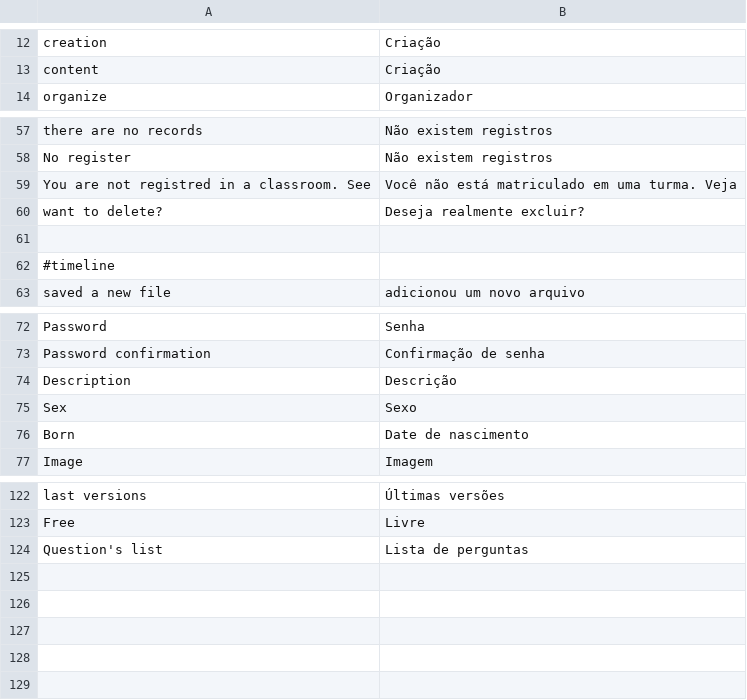
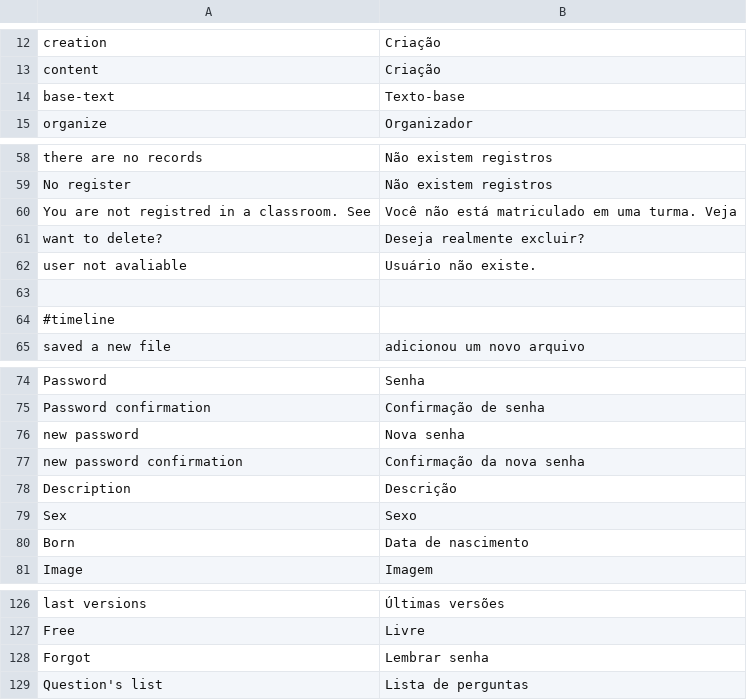
Before and after one commit to ramonornela/trilhas, a CSV file: data/language/pt_BR/main.csv, drawn as a sheet; only a part is shown, gaps mark what is left out.

Commit message:
Add forgot password

```diff
--- a/data/language/pt_BR/main.csv
+++ b/data/language/pt_BR/main.csv
@@ -13,2 +13,3 @@
 "content";"Criação"
+"base-text";"Texto-base"
 "organize";"Organizador"
@@ -60,2 +61,3 @@
 "want to delete?";"Deseja realmente excluir?"
+"user not avaliable";"Usuário não existe."
 
@@ -73,5 +75,7 @@
 "Password confirmation";"Confirmação de senha"
+"new password";"Nova senha"
+"new password confirmation";"Confirmação da nova senha"
 "Description";"Descrição"
 "Sex";"Sexo"
-"Born";"Date de nascimento"
+"Born";"Data de nascimento"
 "Image";"Imagem"
@@ -123,2 +127,3 @@
 "Free";"Livre"
+"Forgot";"Lembrar senha"
 "Question's list";"Lista de perguntas"
```
Also changed, not shown: 19 other files.
